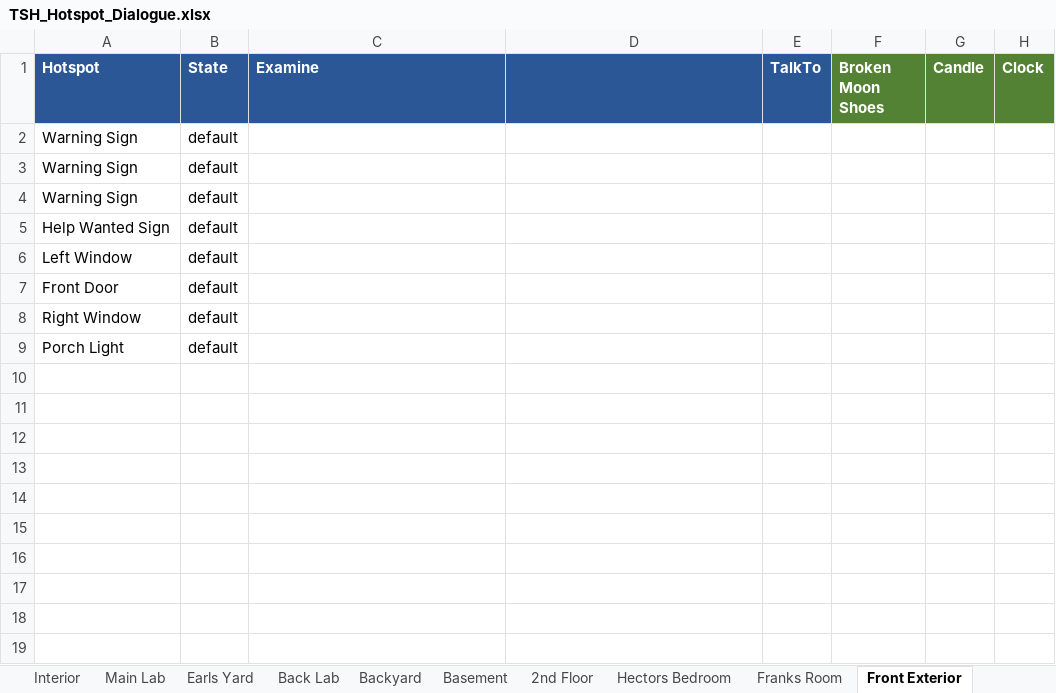
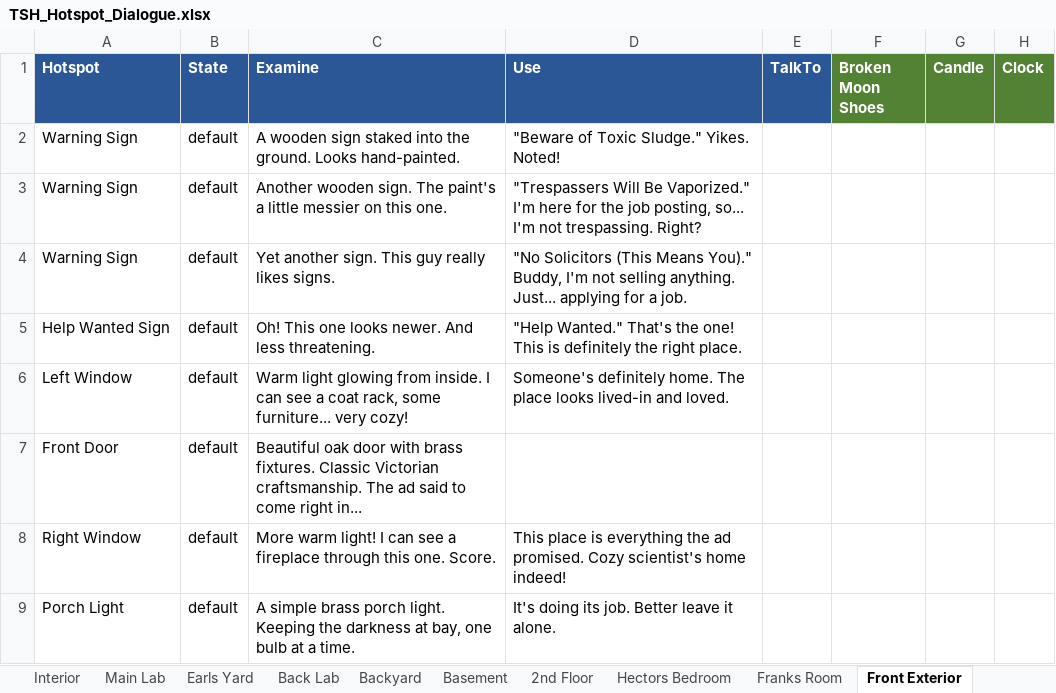
Before and after one commit to pond-scumm/The-Sandwich-Horror, an Excel workbook: TSH_Hotspot_Dialogue.xlsx, sheet Front Exterior, drawn as a sheet; only a part is shown; values as stored, in another font and other column widths than the file's, no borders; charts and pictures not drawn; the diff names each change by its address in the sheet, - before the commit and + after, or states it on an @@ line.

```diff
--- a/TSH_Hotspot_Dialogue.xlsx (sheet Front Exterior)
+++ b/TSH_Hotspot_Dialogue.xlsx (sheet Front Exterior)
-D1: (empty)
+D1: Use
-C2 (Examine): (empty)
+C2 (Examine): A wooden sign staked into the ground. Looks hand-painted.
-D2 (Use): (empty)
+D2 (Use): "Beware of Toxic Sludge." Yikes. Noted!
-C3 (Examine): (empty)
+C3 (Examine): Another wooden sign. The paint's a little messier on this one.
-D3 (Use): (empty)
+D3 (Use): "Trespassers Will Be Vaporized." I'm here for the job posting, so... I'm not trespassing. Right?
-C4 (Examine): (empty)
+C4 (Examine): Yet another sign. This guy really likes signs.
-D4 (Use): (empty)
+D4 (Use): "No Solicitors (This Means You)." Buddy, I'm not selling anything. Just... applying for a job.
-C5 (Examine): (empty)
+C5 (Examine): Oh! This one looks newer. And less threatening.
-D5 (Use): (empty)
+D5 (Use): "Help Wanted." That's the one! This is definitely the right place.
-C6 (Examine): (empty)
+C6 (Examine): Warm light glowing from inside. I can see a coat rack, some furniture... very cozy!
-D6 (Use): (empty)
+D6 (Use): Someone's definitely home. The place looks lived-in and loved.
-C7 (Examine): (empty)
+C7 (Examine): Beautiful oak door with brass fixtures. Classic Victorian craftsmanship. The ad said to come right in...
-C8 (Examine): (empty)
+C8 (Examine): More warm light! I can see a fireplace through this one. Score.
-D8 (Use): (empty)
+D8 (Use): This place is everything the ad promised. Cozy scientist's home indeed!
-C9 (Examine): (empty)
+C9 (Examine): A simple brass porch light. Keeping the darkness at bay, one bulb at a time.
-D9 (Use): (empty)
+D9 (Use): It's doing its job. Better leave it alone.
```
Also changed, not shown: sheet Alien Bedroom, sheet Main Lab, sheet Earls Yard, sheet Backyard, sheet Flags Reference, sheet Storage Room, 5 more sheets, charts or pictures, 5 other files.
